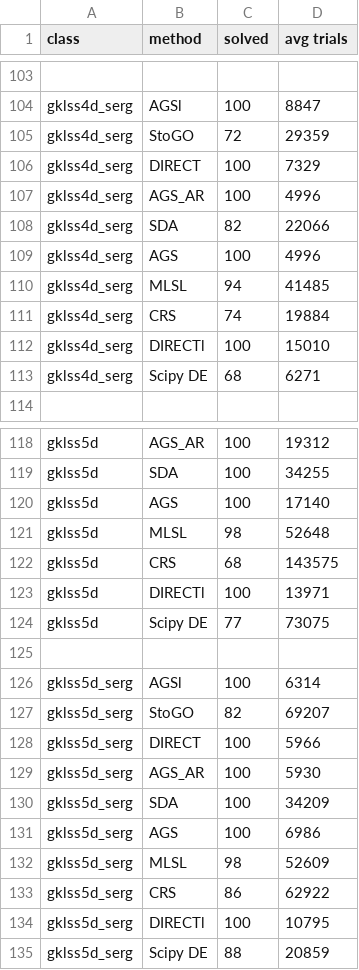
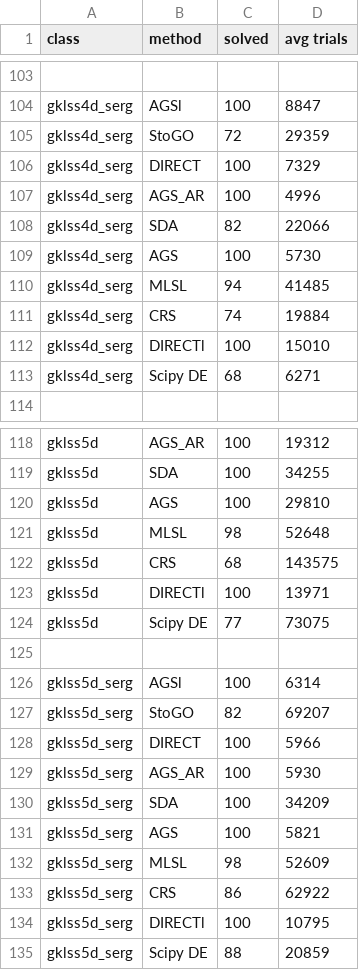
Before and after one commit to sovrasov/ags_nlp_solver, a CSV file: experiments/report.csv, drawn as a sheet; only a part is shown, gaps mark what is left out; the diff covers the shown part only.

```diff
--- a/experiments/report.csv
+++ b/experiments/report.csv
@@ -108,3 +108,3 @@ gklss4d_serg,AGS_AR,100,4996
 gklss4d_serg,SDA,82,22066
-gklss4d_serg,AGS,100,4996
+gklss4d_serg,AGS,100,5730
 gklss4d_serg,MLSL,94,41485
@@ -119,3 +119,3 @@ gklss5d,AGS_AR,100,19312
 gklss5d,SDA,100,34255
-gklss5d,AGS,100,17140
+gklss5d,AGS,100,29810
 gklss5d,MLSL,98,52648
@@ -130,3 +130,3 @@ gklss5d_serg,AGS_AR,100,5930
 gklss5d_serg,SDA,100,34209
-gklss5d_serg,AGS,100,6986
+gklss5d_serg,AGS,100,5821
 gklss5d_serg,MLSL,98,52609
```
Also changed, not shown: 17 edited cells elsewhere in this file, 28 other files.
